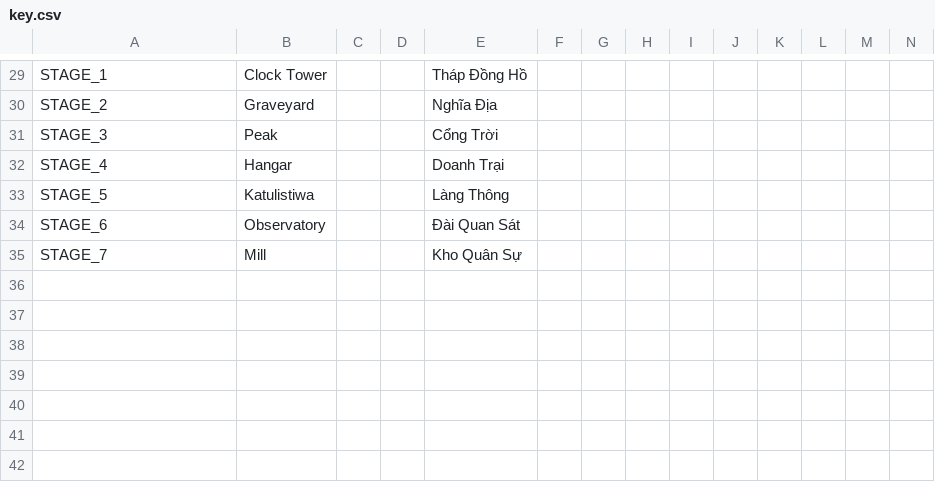
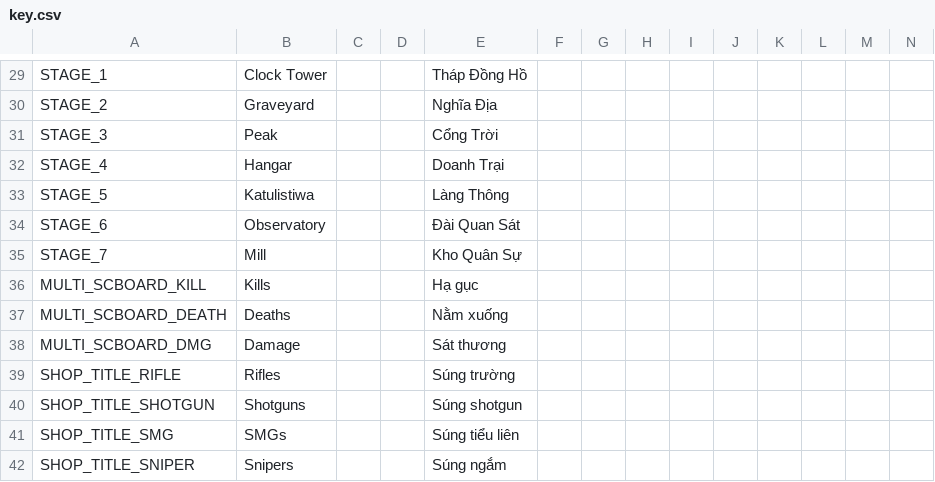
Before and after one commit to nvdson2005-gr/Last-Safe-Zone, a CSV file: Assets/Localization/key.csv, drawn as a sheet; only a part is shown, gaps mark what is left out; the diff names each change by its address in the sheet, - before the commit and + after, or states it on an @@ line.

```diff
--- a/Assets/Localization/key.csv
+++ b/Assets/Localization/key.csv
+row 36: MULTI_SCBOARD_KILL | Kills |  |  | Hạ gục
+row 37: MULTI_SCBOARD_DEATH | Deaths |  |  | Nằm xuống
+row 38: MULTI_SCBOARD_DMG | Damage |  |  | Sát thương
+row 39: SHOP_TITLE_RIFLE | Rifles |  |  | Súng trường
+row 40: SHOP_TITLE_SHOTGUN | Shotguns |  |  | Súng shotgun
+row 41: SHOP_TITLE_SMG | SMGs |  |  | Súng tiểu liên
+row 42: SHOP_TITLE_SNIPER | Snipers |  |  | Súng ngắm
```
Also changed, not shown: 20 other files.
